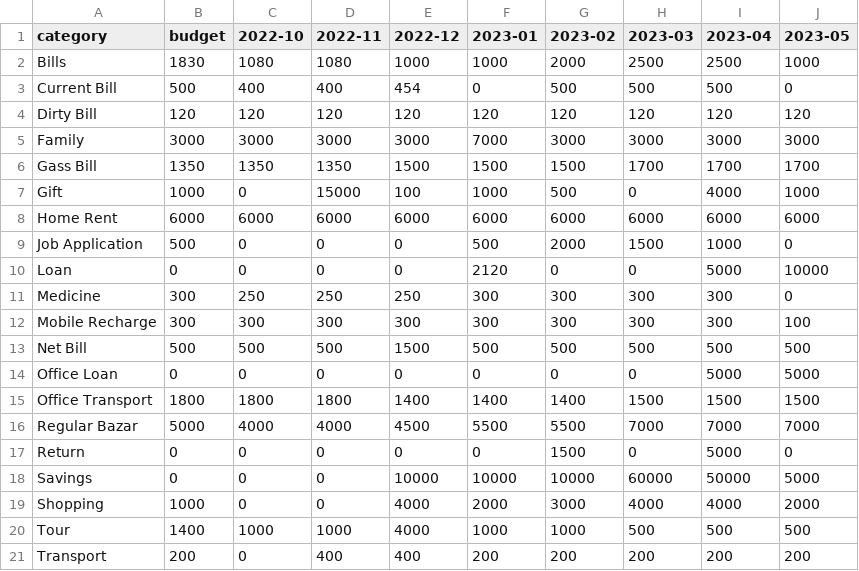
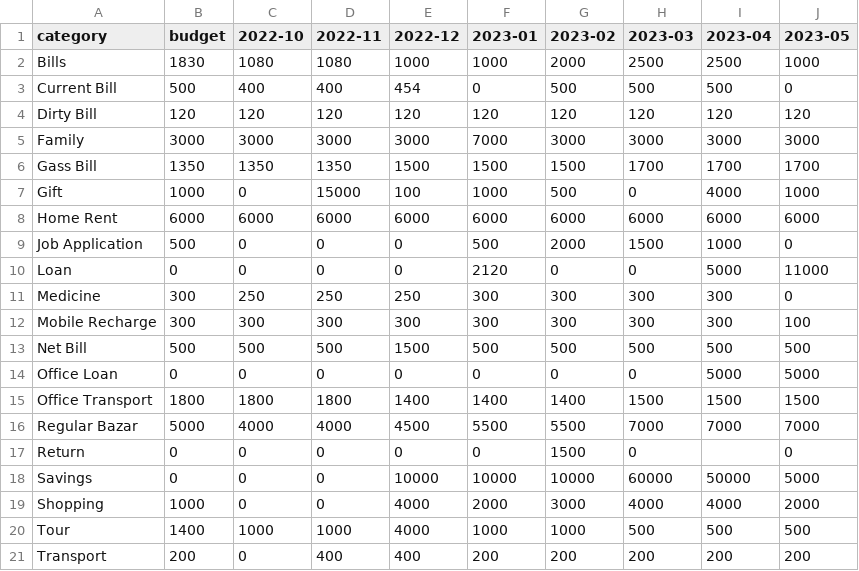
Before and after one commit to sohelranacse/analysis-data, a CSV file: budget/budget.csv, drawn as a sheet.

```diff
--- a/budget/budget.csv
+++ b/budget/budget.csv
@@ -9,3 +9,3 @@ Home Rent,6000,6000,6000,6000,6000,6000,6000,6000,6000
 Job Application,500,0,0,0,500,2000,1500,1000,0
-Loan,0,0,0,0,2120,0,0,5000,10000
+Loan,0,0,0,0,2120,0,0,5000,11000
 Medicine,300,250,250,250,300,300,300,300,0
@@ -16,3 +16,3 @@ Office Transport,1800,1800,1800,1400,1400,1400,1500,1500,1500
 Regular Bazar,5000,4000,4000,4500,5500,5500,7000,7000,7000
-Return,0,0,0,0,0,1500,0,5000,0
+Return,0,0,0,0,0,1500,0,,0
 Savings,0,0,0,10000,10000,10000,60000,50000,5000
```
Also changed, not shown: budget/data.csv.
